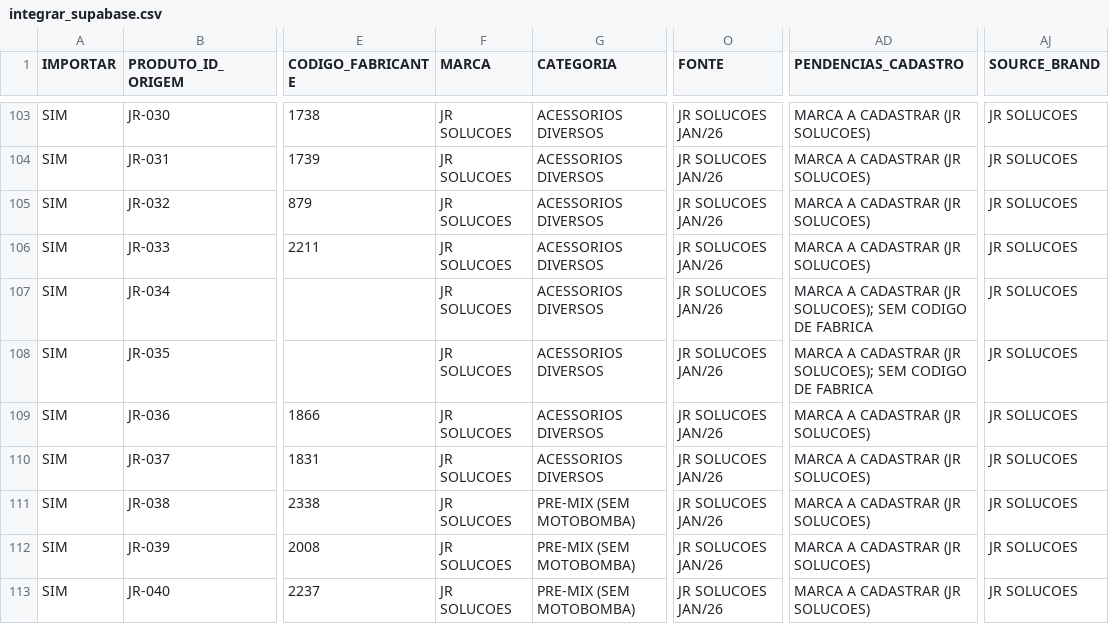
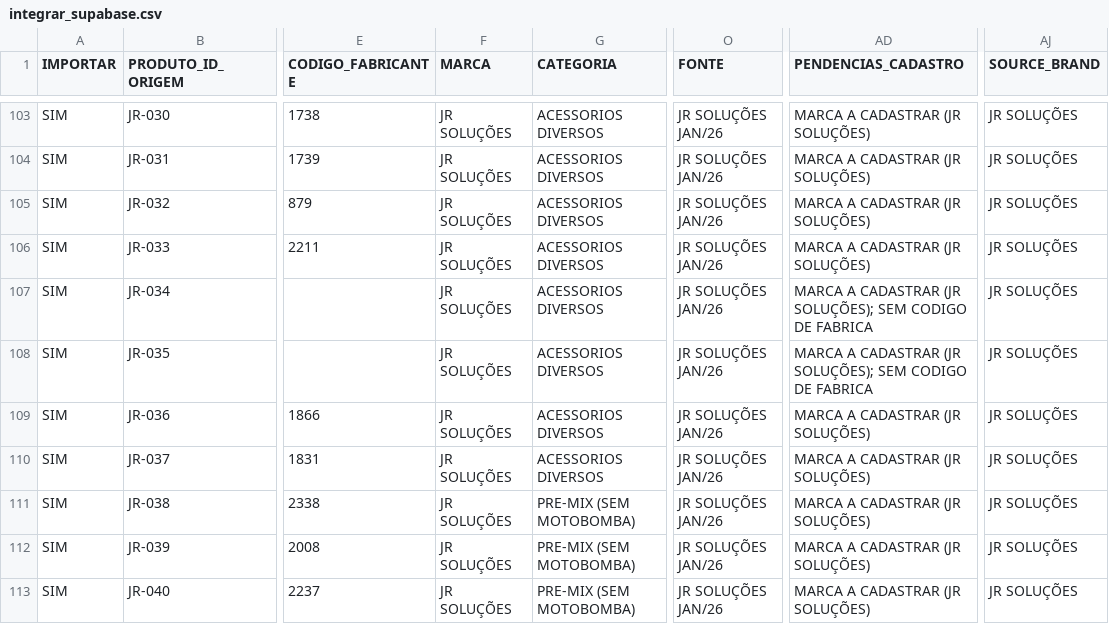
Before and after one commit to wilsonnaldi/agrotork-comercial, a CSV file: supabase/importacao/dados/integrar_supabase.csv, drawn as a sheet; only a part is shown, gaps mark what is left out; the diff covers the shown part only; the diff names each change by its address in the sheet, - before the commit and + after, or states it on an @@ line.

```diff
--- a/supabase/importacao/dados/integrar_supabase.csv
+++ b/supabase/importacao/dados/integrar_supabase.csv
-F103:F113 (MARCA): JR SOLUCOES
+F103:F113 (MARCA): JR SOLUÇÕES
-O103:O113 (FONTE): JR SOLUCOES JAN/26
+O103:O113 (FONTE): JR SOLUÇÕES JAN/26
-AD103:AD106 (PENDENCIAS_CADASTRO): MARCA A CADASTRAR (JR SOLUCOES)
+AD103:AD106 (PENDENCIAS_CADASTRO): MARCA A CADASTRAR (JR SOLUÇÕES)
-AJ103:AJ113 (SOURCE_BRAND): JR SOLUCOES
+AJ103:AJ113 (SOURCE_BRAND): JR SOLUÇÕES
-AD107:AD108 (PENDENCIAS_CADASTRO): …CADASTRAR (JR SOLUCOES); SEM CODIGO…
+AD107:AD108 (PENDENCIAS_CADASTRO): …CADASTRAR (JR SOLUÇÕES); SEM CODIGO…
-AD109:AD113 (PENDENCIAS_CADASTRO): MARCA A CADASTRAR (JR SOLUCOES)
+AD109:AD113 (PENDENCIAS_CADASTRO): MARCA A CADASTRAR (JR SOLUÇÕES)
```
Also changed, not shown: 108 edited cells elsewhere in this file, supabase/importacao/dados/rastreabilidade.csv, 1 other file.
